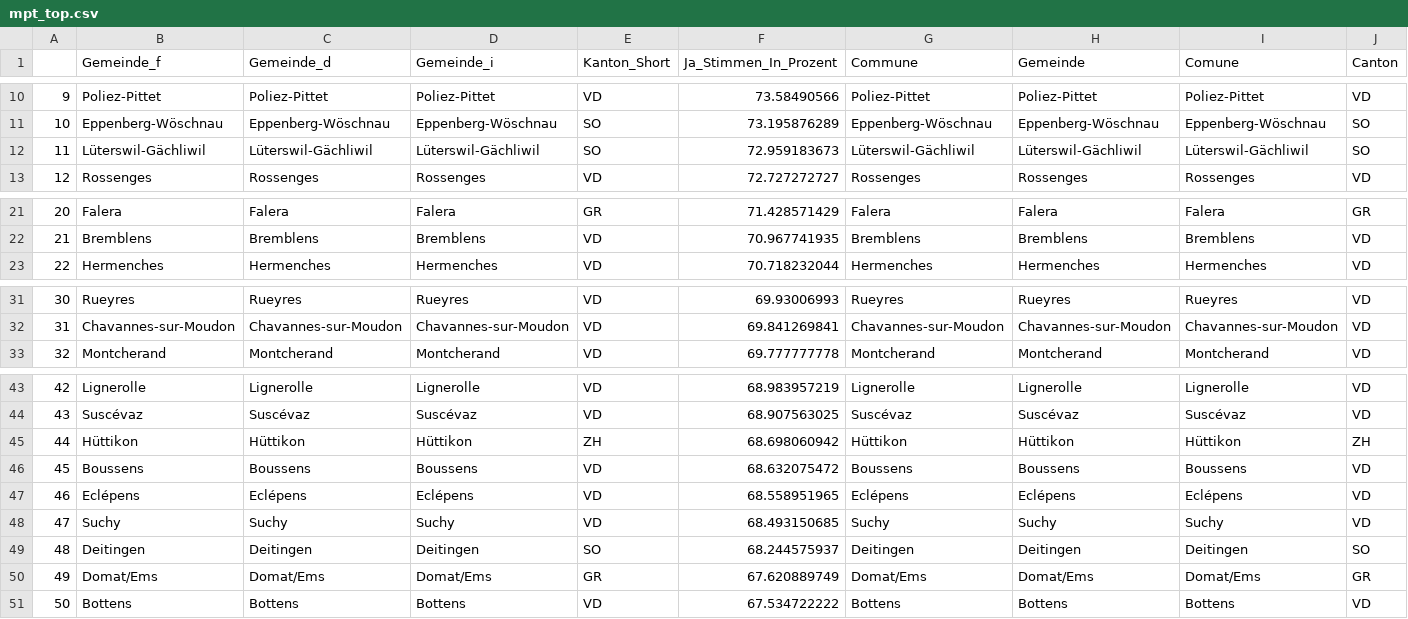
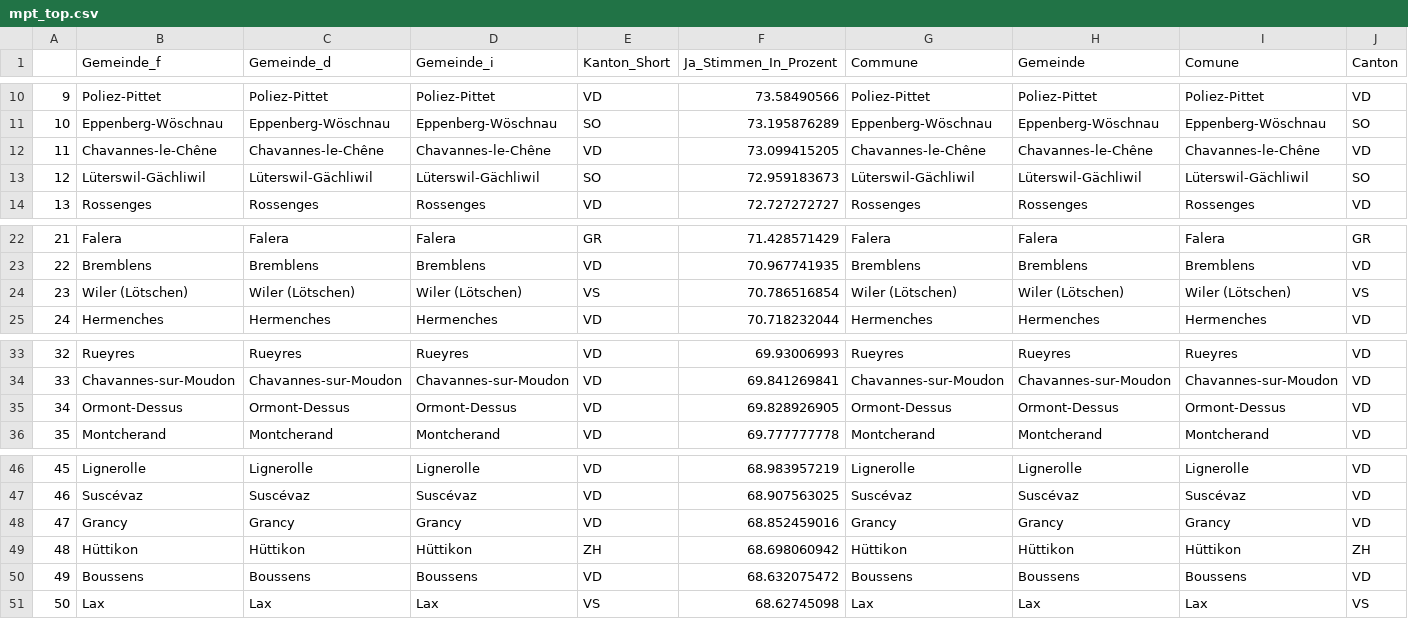
Before and after one commit to awp-finanznachrichten/lena_juni2021, a CSV file: Tableaux/mpt_top.csv, drawn as a sheet; only a part is shown, gaps mark what is left out; removed rows and columns are numbered as before the commit, all else as after; rows hold the shown columns only; the diff names each change by its address in the sheet, - before the commit and + after, or states it on an @@ line.

```diff
--- a/Tableaux/mpt_top.csv
+++ b/Tableaux/mpt_top.csv
+row 12: 11 | Chavannes-le-Chêne | Chavannes-le-Chêne | Chavannes-le-Chêne | VD | 73.099415205 | Chavannes-le-Chêne | Chavannes-le-Chêne | Chavannes-le-Chêne | VD
@@ column A renumbered between rows 13 and 50 @@
+row 24: 23 | Wiler (Lötschen) | Wiler (Lötschen) | Wiler (Lötschen) | VS | 70.786516854 | Wiler (Lötschen) | Wiler (Lötschen) | Wiler (Lötschen) | VS
+row 35: 34 | Ormont-Dessus | Ormont-Dessus | Ormont-Dessus | VD | 69.828926905 | Ormont-Dessus | Ormont-Dessus | Ormont-Dessus | VD
+row 48: 47 | Grancy | Grancy | Grancy | VD | 68.852459016 | Grancy | Grancy | Grancy | VD
-row 47: 46 | Eclépens | Eclépens | Eclépens | VD | 68.558951965 | Eclépens | Eclépens | Eclépens | VD
-row 48: 47 | Suchy | Suchy | Suchy | VD | 68.493150685 | Suchy | Suchy | Suchy | VD
-row 49: 48 | Deitingen | Deitingen | Deitingen | SO | 68.244575937 | Deitingen | Deitingen | Deitingen | SO
-row 50: 49 | Domat/Ems | Domat/Ems | Domat/Ems | GR | 67.620889749 | Domat/Ems | Domat/Ems | Domat/Ems | GR
-row 51: 50 | Bottens | Bottens | Bottens | VD | 67.534722222 | Bottens | Bottens | Bottens | VD
+row 51: 50 | Lax | Lax | Lax | VS | 68.62745098 | Lax | Lax | Lax | VS
```
Also changed, not shown: Tableaux/co2_flop.csv, Tableaux/co2_top.csv, 7 other files.
